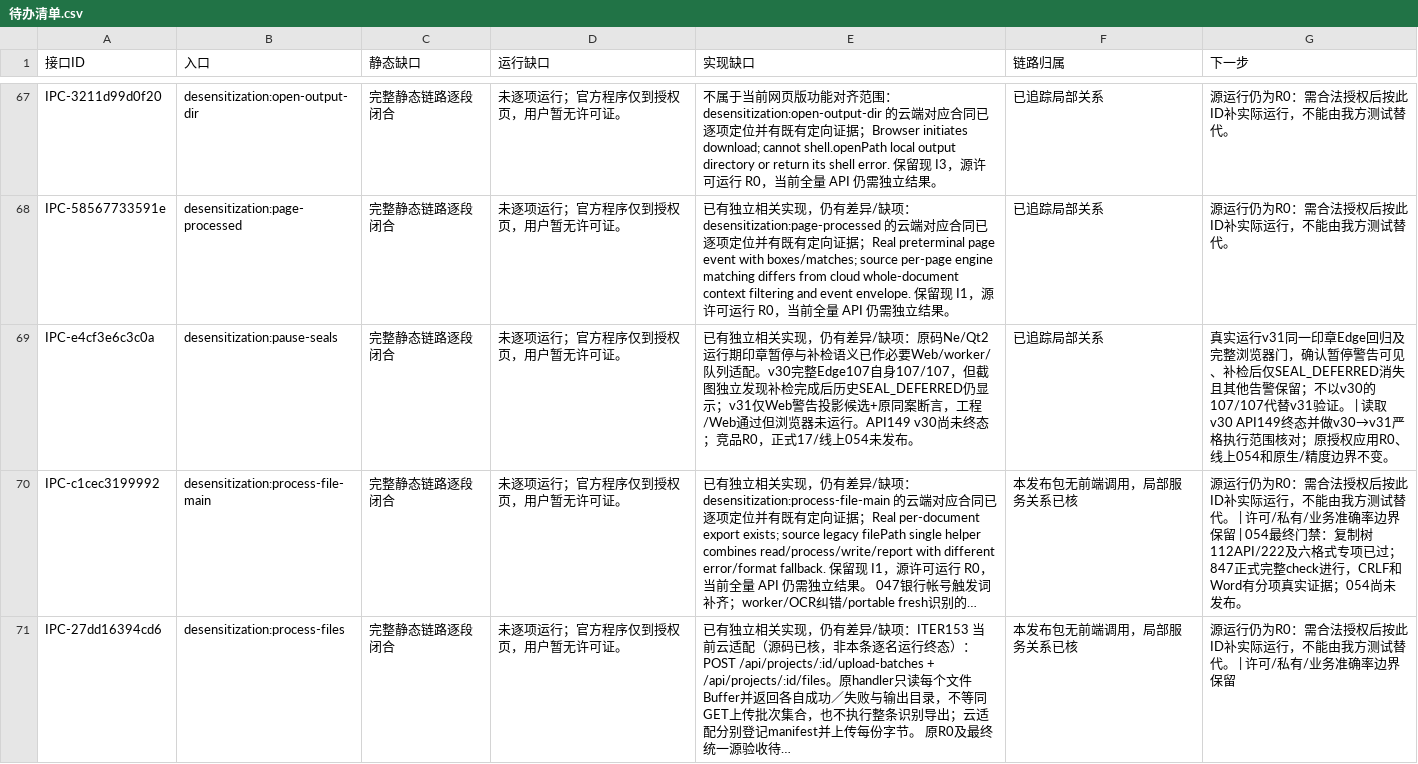
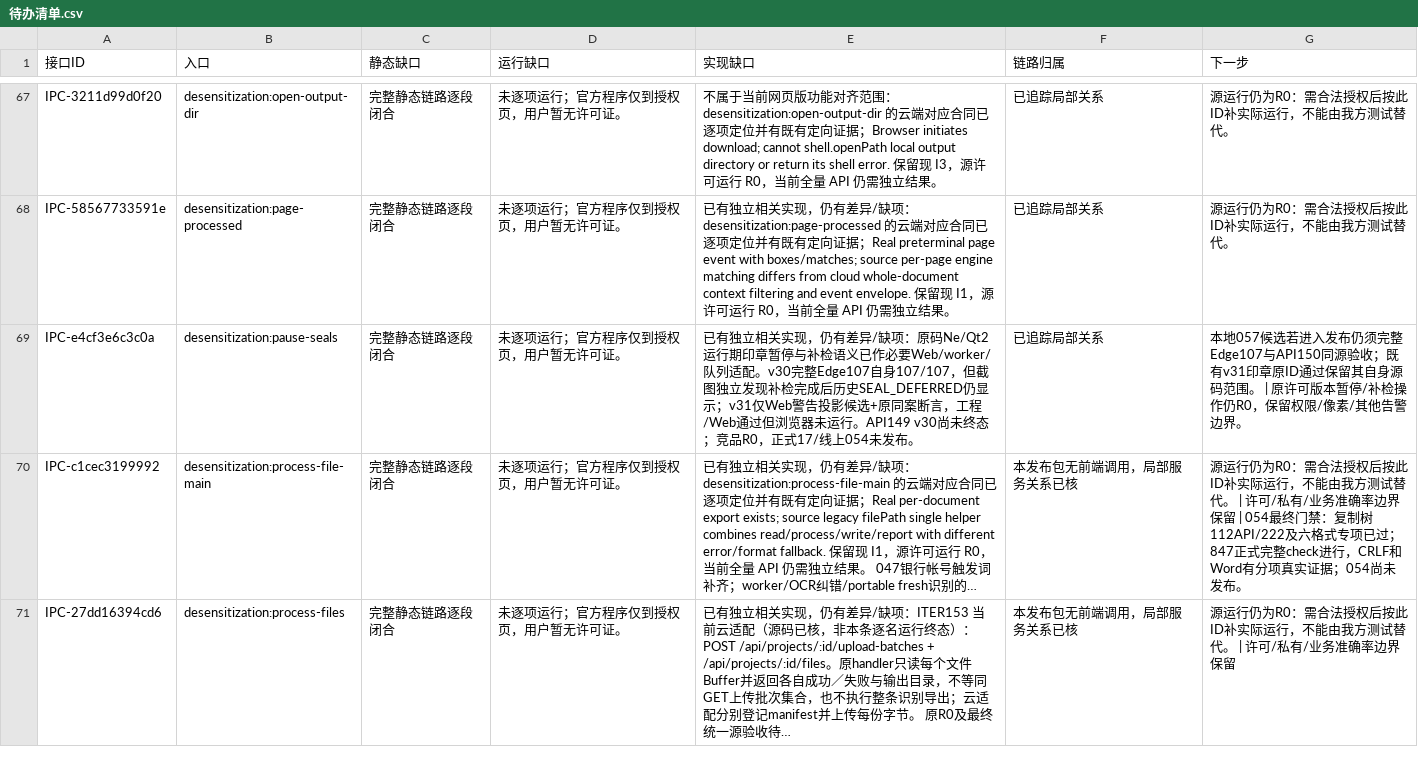
Before and after one commit to baobaobiancheng/tuominwang, a CSV file: 文档/逆向台账/待办清单.csv, drawn as a sheet; only a part is shown, gaps mark what is left out; long unchanged cells end in …; the diff covers the shown part only; the diff names each change by its address in the sheet, - before the commit and + after, or states it on an @@ line.

```diff
--- a/文档/逆向台账/待办清单.csv
+++ b/文档/逆向台账/待办清单.csv
-G69 (下一步): 真实运行v31同一印章Edge回归及完整浏览器门，确认暂停警告可见、补检后仅SEAL_DEFERRED消失且其他告警保留；不以v30的107/107代替v31验证。 | 读取v30 API149终态并做v30→v31严格执行范围核对；原授权应用R0、线上054和原生/精度边界不变。
+G69 (下一步): 本地057候选若进入发布仍须完整Edge107与API150同源验收；既有v31印章原ID通过保留其自身源码范围。 | 原许可版本暂停/补检操作仍R0，保留权限/像素/其他告警边界。
```
Also changed, not shown: 3 edited cells elsewhere in this file, 文档/逆向台账/接口台账.csv, 23 other files.
